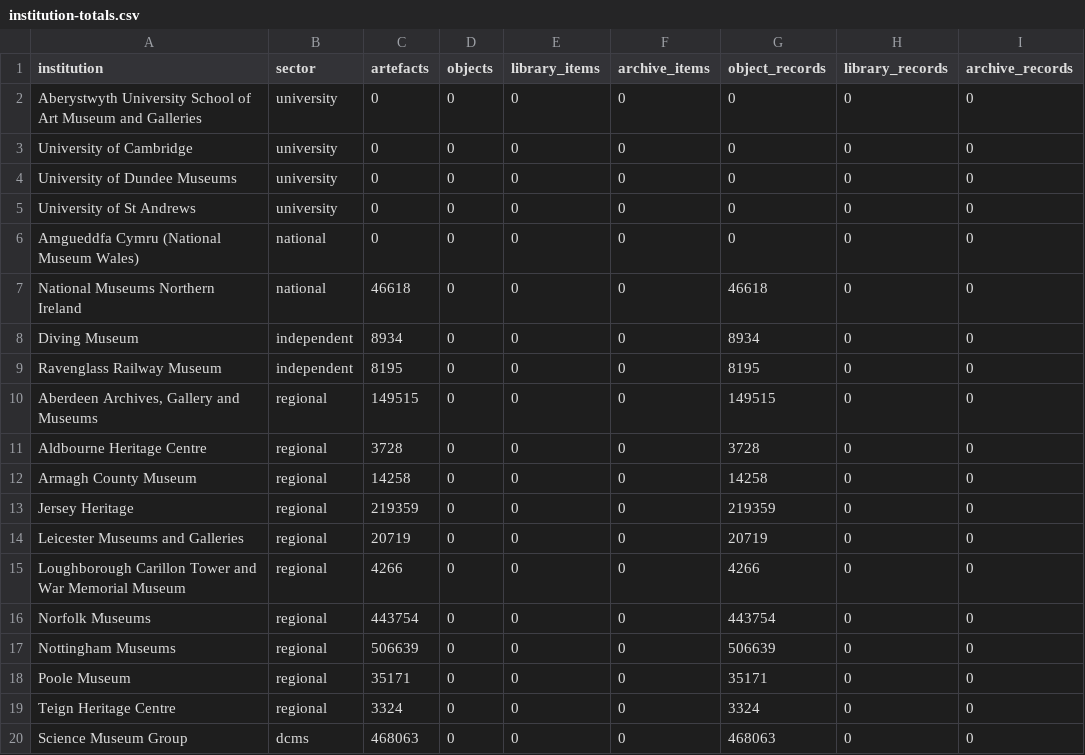
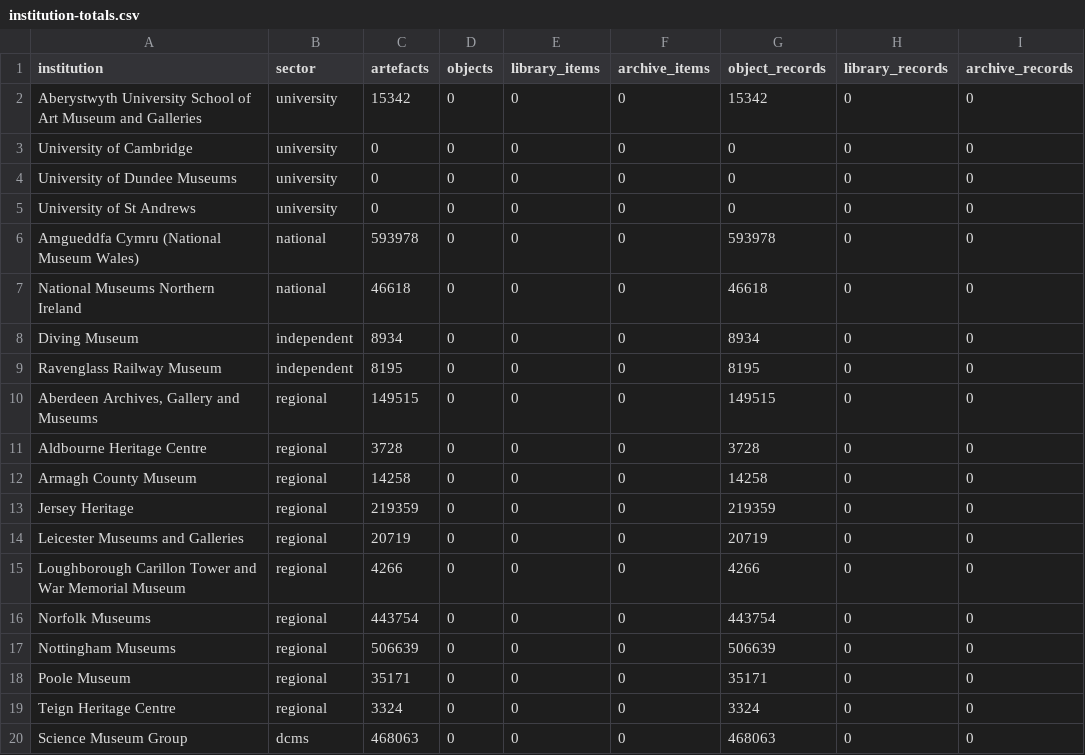
Before and after one commit to atiro/museum-data-visualisation, a CSV file: institution-totals.csv, drawn as a sheet.

Commit message:
Added Welsh Institutions

```diff
--- a/institution-totals.csv
+++ b/institution-totals.csv
@@ -1,3 +1,3 @@
 institution,sector,artefacts,objects,library_items,archive_items,object_records,library_records,archive_records
-Aberystwyth University School of Art Museum and Galleries,university,0,0,0,0,0,0,0
+Aberystwyth University School of Art Museum and Galleries,university,15342,0,0,0,15342,0,0
 University of Cambridge,university,0,0,0,0,0,0,0
@@ -5,3 +5,3 @@ University of Dundee Museums,university,0,0,0,0,0,0,0
 University of St Andrews,university,0,0,0,0,0,0,0
-Amgueddfa Cymru (National Museum Wales),national,0,0,0,0,0,0,0
+Amgueddfa Cymru (National Museum Wales),national,593978,0,0,0,593978,0,0
 National Museums Northern Ireland,national,46618,0,0,0,46618,0,0
```
Also changed, not shown: records-institution-stats-total.csv, records-institution-stats-type-total.csv, 6 other files.
